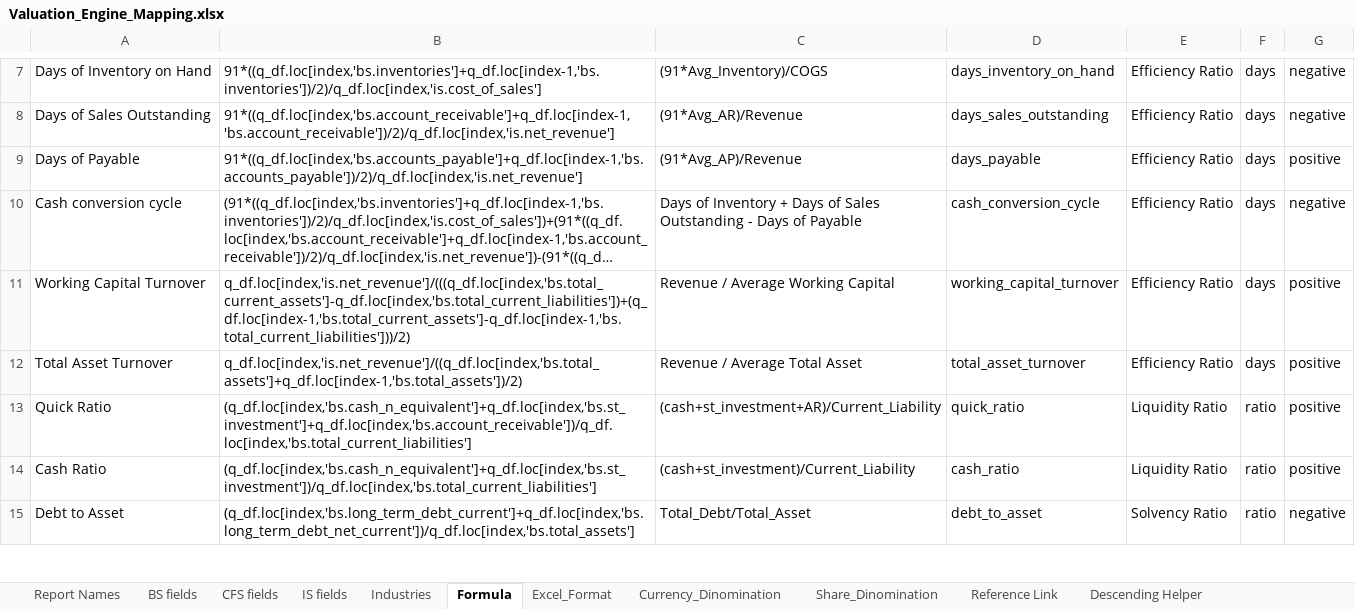
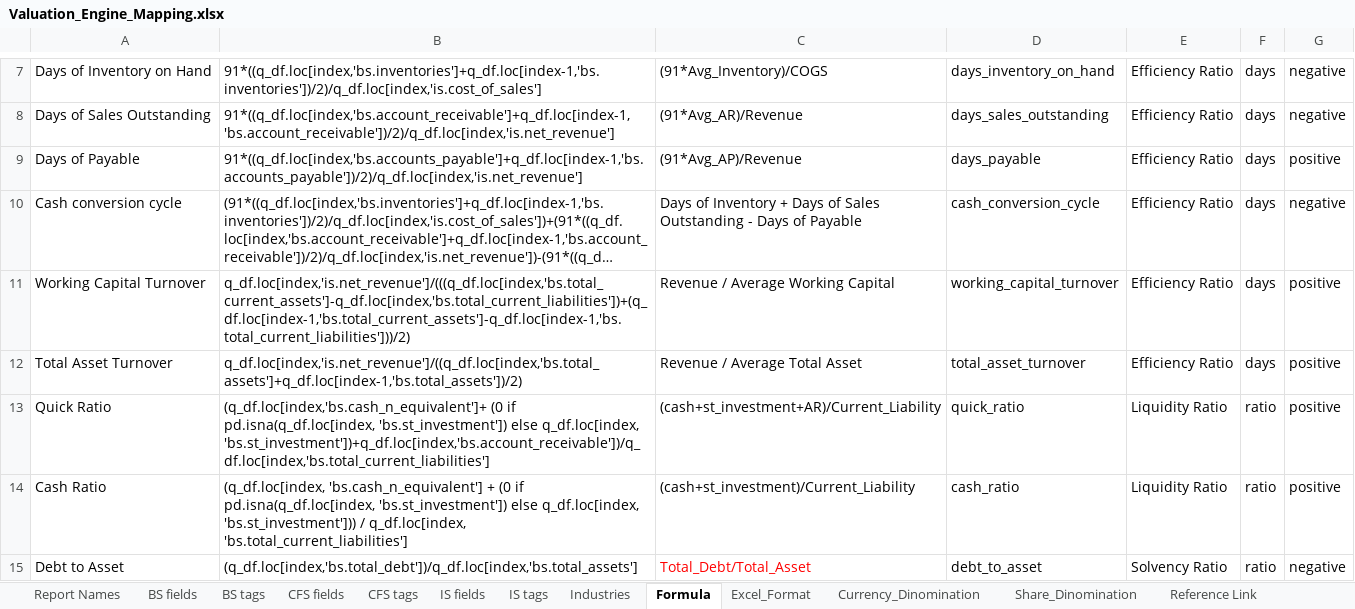
Before and after one commit to hellotaoworld/dashboard_finance_metrics, an Excel workbook: assets/valuation_engine/Valuation_Engine_Mapping.xlsx, sheet Formula, drawn as a sheet; only a part is shown, gaps mark what is left out; long unchanged cells end in …; values as stored, in another font and other column widths than the file's, no borders; the diff covers the shown part only; the diff names each change by its address in the sheet, - before the commit and + after, or states it on an @@ line.

```diff
--- a/assets/valuation_engine/Valuation_Engine_Mapping.xlsx (sheet Formula)
+++ b/assets/valuation_engine/Valuation_Engine_Mapping.xlsx (sheet Formula)
+sheet tab: BS tags
+sheet tab: CFS tags
+sheet tab: IS tags
-B13: (q_df.loc[index,'bs.cash_n_equivalent']+q_df.loc[index,'bs.st_investment']+q_df.loc[index,'bs.account_receivable'])/q_df.loc[index,'bs.total_current_liabilities']
+B13: (q_df.loc[index,'bs.cash_n_equivalent']+ (0 if pd.isna(q_df.loc[index, 'bs.st_investment']) else q_df.loc[index, 'bs.st_investment'])+q_df.loc[index,'bs.account_receivable'])/q_df.loc[index,'bs.total_current_liabilities']
-B14: (q_df.loc[index,'bs.cash_n_equivalent']+q_df.loc[index,'bs.st_investment'])/q_df.loc[index,'bs.total_current_liabilities']
+B14: (q_df.loc[index, 'bs.cash_n_equivalent'] + (0 if pd.isna(q_df.loc[index, 'bs.st_investment']) else q_df.loc[index, 'bs.st_investment'])) / q_df.loc[index, 'bs.total_current_liabilities']
-B15: (q_df.loc[index,'bs.long_term_debt_current']+q_df.loc[index,'bs.long_term_debt_net_current'])/q_df.loc[index,'bs.total_assets']
+B15: (q_df.loc[index,'bs.total_debt'])/q_df.loc[index,'bs.total_assets']
-C15 text colour: black
+C15 text colour: #FF0000
```
Also changed, not shown: 5 edited cells and cell formats elsewhere in this sheet, 24 other files.
